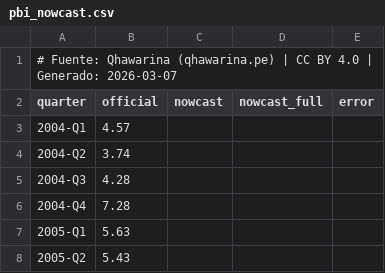
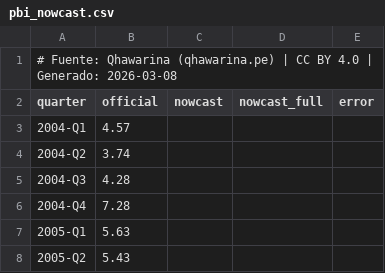
Before and after one commit to cesarchavezp29/qhawarina-web, a CSV file: public/assets/data/csv/pbi_nowcast.csv, drawn as a sheet; only a part is shown.

```diff
--- a/public/assets/data/csv/pbi_nowcast.csv
+++ b/public/assets/data/csv/pbi_nowcast.csv
@@ -1,2 +1,2 @@
-# Fuente: Qhawarina (qhawarina.pe) | CC BY 4.0 | Generado: 2026-03-07
+# Fuente: Qhawarina (qhawarina.pe) | CC BY 4.0 | Generado: 2026-03-08
 quarter,official,nowcast,nowcast_full,error
```
Also changed, not shown: public/assets/data/csv/pobreza_departamental.csv, public/assets/data/csv/pobreza_nacional.csv, 8 other files.
